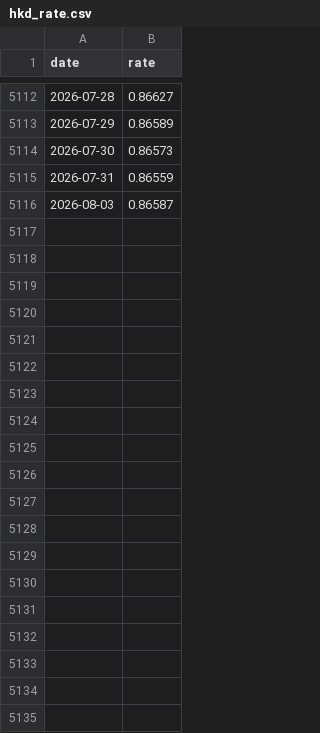
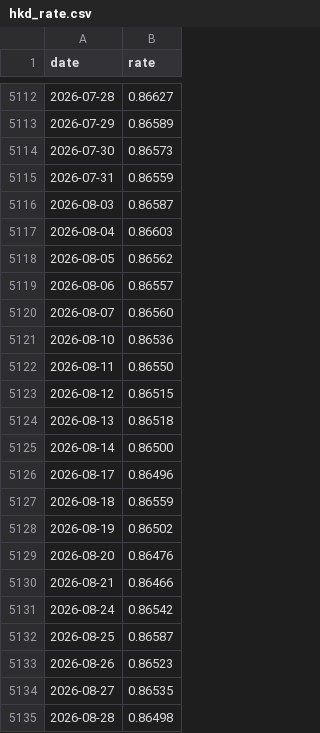
Before and after one commit to zephayer/lightrainbow, a CSV file: data/hkd_rate.csv, drawn as a sheet; only a part is shown, gaps mark what is left out; the diff covers the shown part only; the diff names each change by its address in the sheet, - before the commit and + after, or states it on an @@ line.

```diff
--- a/data/hkd_rate.csv
+++ b/data/hkd_rate.csv
+row 5117: 2026-08-04 | 0.86603
+row 5118: 2026-08-05 | 0.86562
+row 5119: 2026-08-06 | 0.86557
+row 5120: 2026-08-07 | 0.86560
+row 5121: 2026-08-10 | 0.86536
+row 5122: 2026-08-11 | 0.86550
+row 5123: 2026-08-12 | 0.86515
+row 5124: 2026-08-13 | 0.86518
+row 5125: 2026-08-14 | 0.86500
+row 5126: 2026-08-17 | 0.86496
+row 5127: 2026-08-18 | 0.86559
+row 5128: 2026-08-19 | 0.86502
+row 5129: 2026-08-20 | 0.86476
+row 5130: 2026-08-21 | 0.86466
+row 5131: 2026-08-24 | 0.86542
+row 5132: 2026-08-25 | 0.86587
+row 5133: 2026-08-26 | 0.86523
+row 5134: 2026-08-27 | 0.86535
+row 5135: 2026-08-28 | 0.86498
```
Also changed, not shown: 22 added rows elsewhere in this file, data/mt_stock.csv, 2 other files.
